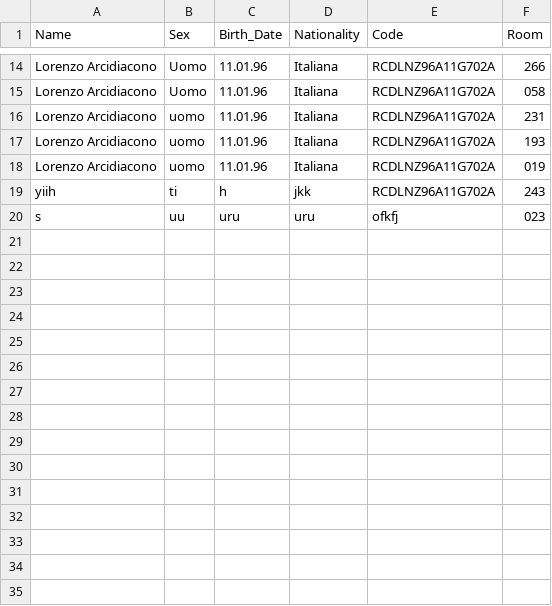
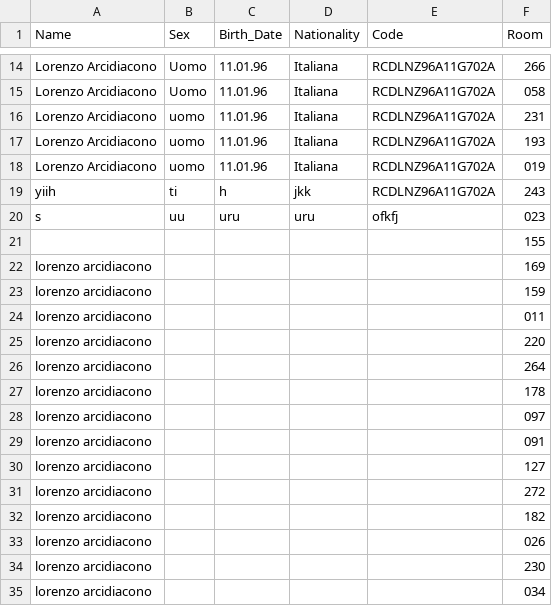
Before and after one commit to LorenzoArcidiacono/demo_uptek, a CSV file: memory/client-info.csv, drawn as a sheet; only a part is shown, gaps mark what is left out; the diff names each change by its address in the sheet, - before the commit and + after, or states it on an @@ line.

```diff
--- a/memory/client-info.csv
+++ b/memory/client-info.csv
+row 21:  |  |  |  |  | 155
+row 22: lorenzo arcidiacono |  |  |  |  | 169
+row 23: lorenzo arcidiacono |  |  |  |  | 159
+row 24: lorenzo arcidiacono |  |  |  |  | 011
+row 25: lorenzo arcidiacono |  |  |  |  | 220
+row 26: lorenzo arcidiacono |  |  |  |  | 264
+row 27: lorenzo arcidiacono |  |  |  |  | 178
+row 28: lorenzo arcidiacono |  |  |  |  | 097
+row 29: lorenzo arcidiacono |  |  |  |  | 091
+row 30: lorenzo arcidiacono |  |  |  |  | 127
+row 31: lorenzo arcidiacono |  |  |  |  | 272
+row 32: lorenzo arcidiacono |  |  |  |  | 182
+row 33: lorenzo arcidiacono |  |  |  |  | 026
+row 34: lorenzo arcidiacono |  |  |  |  | 230
+row 35: lorenzo arcidiacono |  |  |  |  | 034
```
Also changed, not shown: 2 other files.
